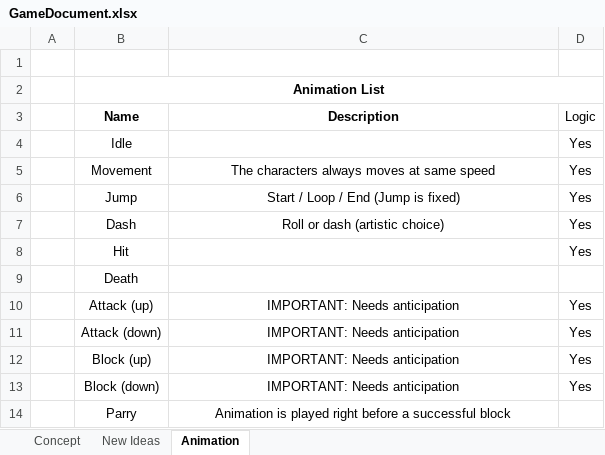
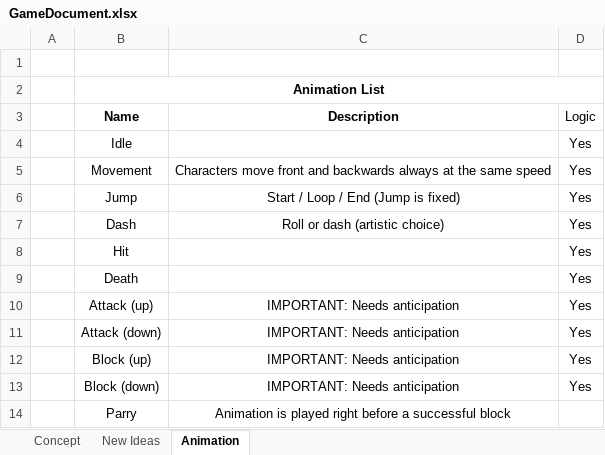
Before and after one commit to VictorFernandez7/CombatAI, an Excel workbook: Assets/GameDocument.xlsx, sheet Animation, drawn as a sheet; values as stored, in another font and other column widths than the file's, no borders; the diff names each change by its address in the sheet, - before the commit and + after, or states it on an @@ line.

```diff
--- a/Assets/GameDocument.xlsx (sheet Animation)
+++ b/Assets/GameDocument.xlsx (sheet Animation)
-C5 (Description): The characters always moves at same speed
+C5 (Description): Characters move front and backwards always at the same speed
-D9 (Logic): (empty)
+D9 (Logic): Yes
```
Also changed, not shown: sheet New Ideas, 14 other files.
